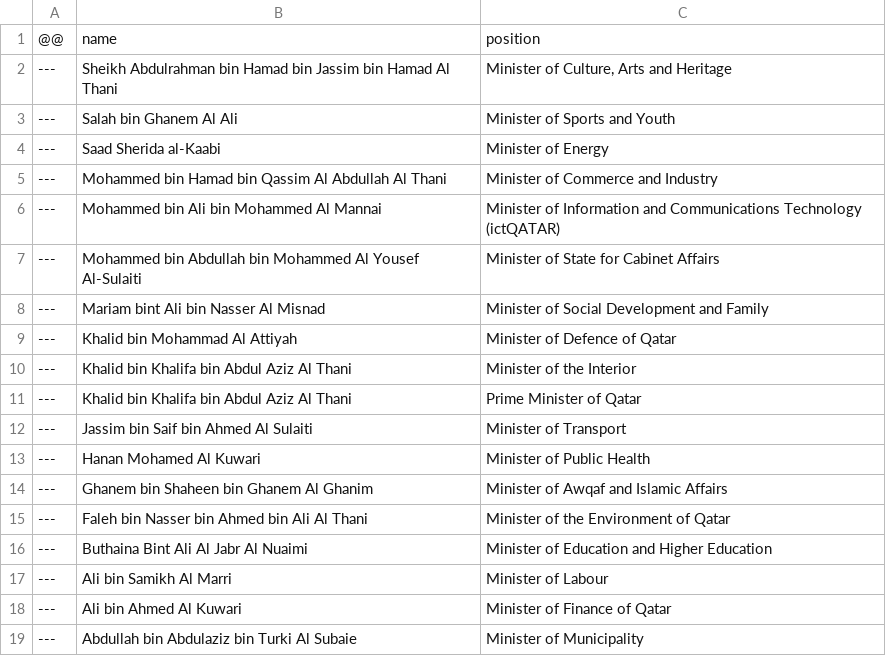
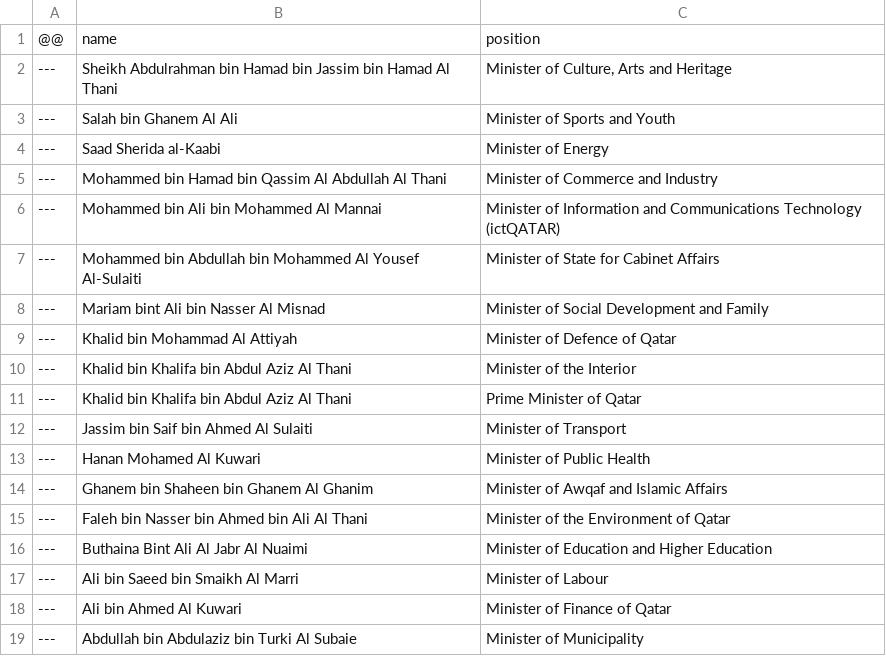
Before and after one commit to every-politician-scrapers/qatar-ministers, a CSV file: data/diff.csv, drawn as a sheet.

```diff
--- a/data/diff.csv
+++ b/data/diff.csv
@@ -16,3 +16,3 @@
 ---,Buthaina Bint Ali Al Jabr Al Nuaimi,Minister of Education and Higher Education
----,Ali bin Samikh Al Marri,Minister of Labour
+---,Ali bin Saeed bin Smaikh Al Marri,Minister of Labour
 ---,Ali bin Ahmed Al Kuwari,Minister of Finance of Qatar
```
Also changed, not shown: data/wikidata.csv.
